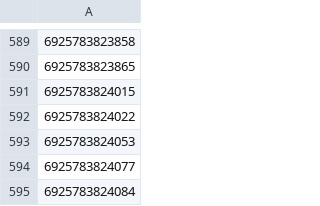
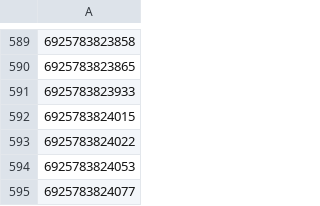
Before and after one commit to mbtylla/varle-xml, a CSV file: NEEGZbarmarini.csv, drawn as a sheet; only a part is shown, gaps mark what is left out; the shorter side is filled out with more unchanged rows; the diff names each change by its address in the sheet, - before the commit and + after, or states it on an @@ line.

```diff
--- a/NEEGZbarmarini.csv
+++ b/NEEGZbarmarini.csv
+row 591: 6925783823933
```
